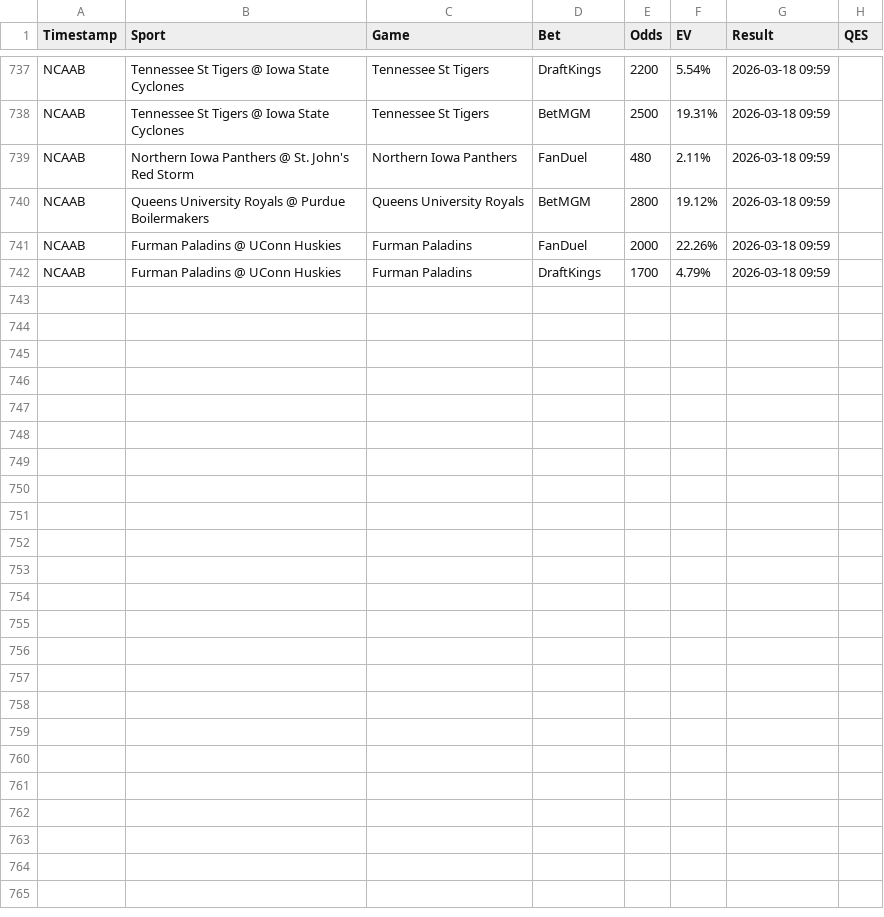
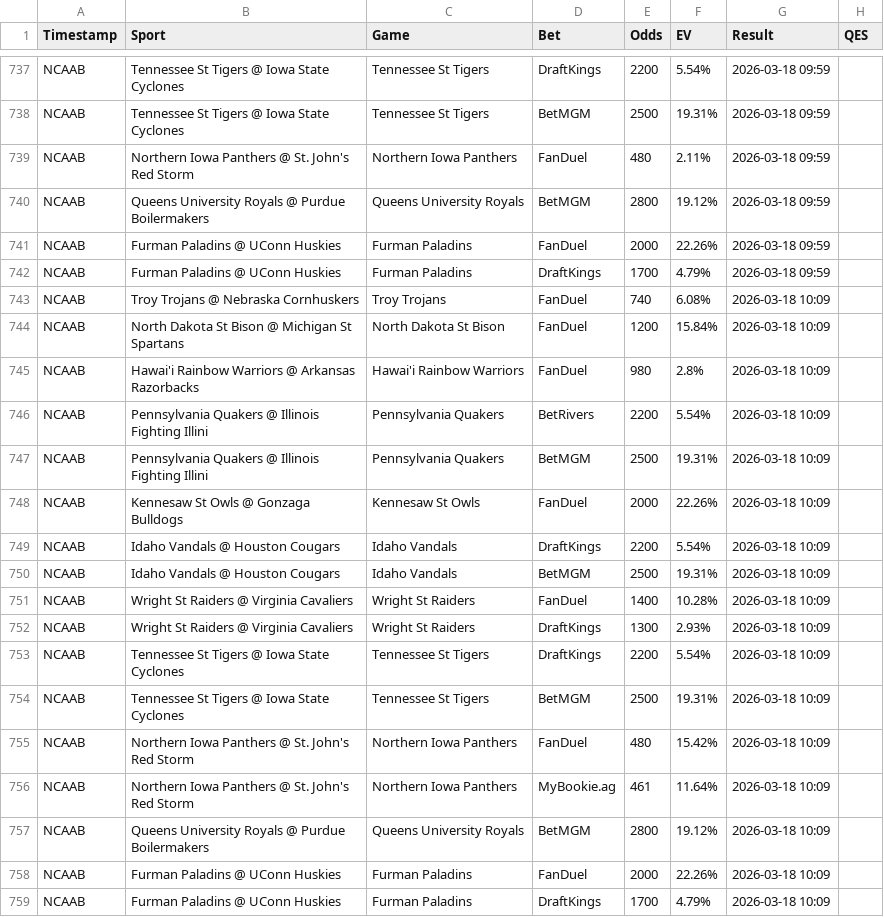
Before and after one commit to Hgully/quant-syndicate, a CSV file: ev_log.csv, drawn as a sheet; only a part is shown, gaps mark what is left out; the diff names each change by its address in the sheet, - before the commit and + after, or states it on an @@ line.

```diff
--- a/ev_log.csv
+++ b/ev_log.csv
+row 743: NCAAB | Troy Trojans @ Nebraska Cornhuskers | Troy Trojans | FanDuel | 740 | 6.08% | 2026-03-18 10:09
+row 744: NCAAB | North Dakota St Bison @ Michigan St Spartans | North Dakota St Bison | FanDuel | 1200 | 15.84% | 2026-03-18 10:09
+row 745: NCAAB | Hawai'i Rainbow Warriors @ Arkansas Razorbacks | Hawai'i Rainbow Warriors | FanDuel | 980 | 2.8% | 2026-03-18 10:09
+row 746: NCAAB | Pennsylvania Quakers @ Illinois Fighting Illini | Pennsylvania Quakers | BetRivers | 2200 | 5.54% | 2026-03-18 10:09
+row 747: NCAAB | Pennsylvania Quakers @ Illinois Fighting Illini | Pennsylvania Quakers | BetMGM | 2500 | 19.31% | 2026-03-18 10:09
+row 748: NCAAB | Kennesaw St Owls @ Gonzaga Bulldogs | Kennesaw St Owls | FanDuel | 2000 | 22.26% | 2026-03-18 10:09
+row 749: NCAAB | Idaho Vandals @ Houston Cougars | Idaho Vandals | DraftKings | 2200 | 5.54% | 2026-03-18 10:09
+row 750: NCAAB | Idaho Vandals @ Houston Cougars | Idaho Vandals | BetMGM | 2500 | 19.31% | 2026-03-18 10:09
+row 751: NCAAB | Wright St Raiders @ Virginia Cavaliers | Wright St Raiders | FanDuel | 1400 | 10.28% | 2026-03-18 10:09
+row 752: NCAAB | Wright St Raiders @ Virginia Cavaliers | Wright St Raiders | DraftKings | 1300 | 2.93% | 2026-03-18 10:09
+row 753: NCAAB | Tennessee St Tigers @ Iowa State Cyclones | Tennessee St Tigers | DraftKings | 2200 | 5.54% | 2026-03-18 10:09
+row 754: NCAAB | Tennessee St Tigers @ Iowa State Cyclones | Tennessee St Tigers | BetMGM | 2500 | 19.31% | 2026-03-18 10:09
+row 755: NCAAB | Northern Iowa Panthers @ St. John's Red Storm | Northern Iowa Panthers | FanDuel | 480 | 15.42% | 2026-03-18 10:09
+row 756: NCAAB | Northern Iowa Panthers @ St. John's Red Storm | Northern Iowa Panthers | MyBookie.ag | 461 | 11.64% | 2026-03-18 10:09
+row 757: NCAAB | Queens University Royals @ Purdue Boilermakers | Queens University Royals | BetMGM | 2800 | 19.12% | 2026-03-18 10:09
+row 758: NCAAB | Furman Paladins @ UConn Huskies | Furman Paladins | FanDuel | 2000 | 22.26% | 2026-03-18 10:09
+row 759: NCAAB | Furman Paladins @ UConn Huskies | Furman Paladins | DraftKings | 1700 | 4.79% | 2026-03-18 10:09
```
